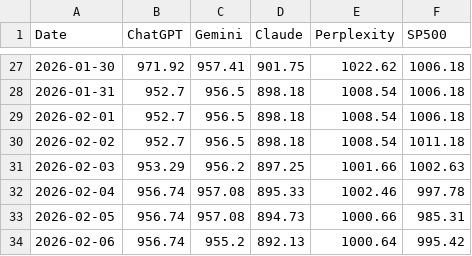
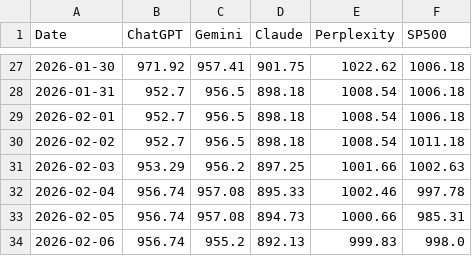
Before and after one commit to Seve1995/ai-portfolio-experiment, a CSV file: logs/performance.csv, drawn as a sheet; only a part is shown, gaps mark what is left out.

```diff
--- a/logs/performance.csv
+++ b/logs/performance.csv
@@ -33,2 +33,2 @@ Date,ChatGPT,Gemini,Claude,Perplexity,SP500
 2026-02-05,956.74,957.08,894.73,1000.66,985.31
-2026-02-06,956.74,955.2,892.13,1000.64,995.42
+2026-02-06,956.74,955.2,892.13,999.83,998.0
```
Also changed, not shown: 2 other files.
